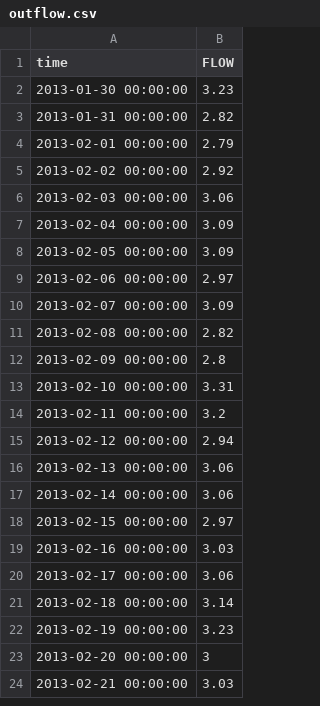
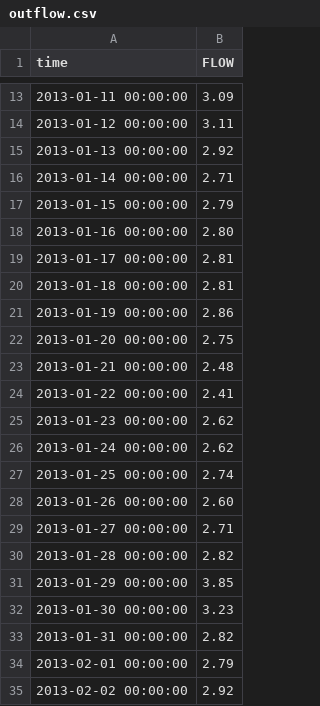
Before and after one commit to CareyLabVT/MacrosystemsEDDIE, a CSV file: MacroScaleFeedbacks/Mendota/outflow.csv, drawn as a sheet; only a part is shown, gaps mark what is left out; the shorter side is filled out with more unchanged rows; the diff covers the shown part only.

Commit message:
fix precision of met data

```diff
--- a/MacroScaleFeedbacks/Mendota/outflow.csv
+++ b/MacroScaleFeedbacks/Mendota/outflow.csv
@@ -2 +13,20 @@ time,FLOW
+2013-01-11 00:00:00,3.09
+2013-01-12 00:00:00,3.11
+2013-01-13 00:00:00,2.92
+2013-01-14 00:00:00,2.71
+2013-01-15 00:00:00,2.79
+2013-01-16 00:00:00,2.80
+2013-01-17 00:00:00,2.81
+2013-01-18 00:00:00,2.81
+2013-01-19 00:00:00,2.86
+2013-01-20 00:00:00,2.75
+2013-01-21 00:00:00,2.48
+2013-01-22 00:00:00,2.41
+2013-01-23 00:00:00,2.62
+2013-01-24 00:00:00,2.62
+2013-01-25 00:00:00,2.74
+2013-01-26 00:00:00,2.60
+2013-01-27 00:00:00,2.71
+2013-01-28 00:00:00,2.82
+2013-01-29 00:00:00,3.85
 2013-01-30 00:00:00,3.23
```
Also changed, not shown: 11 added rows elsewhere in this file, 4 other files.
